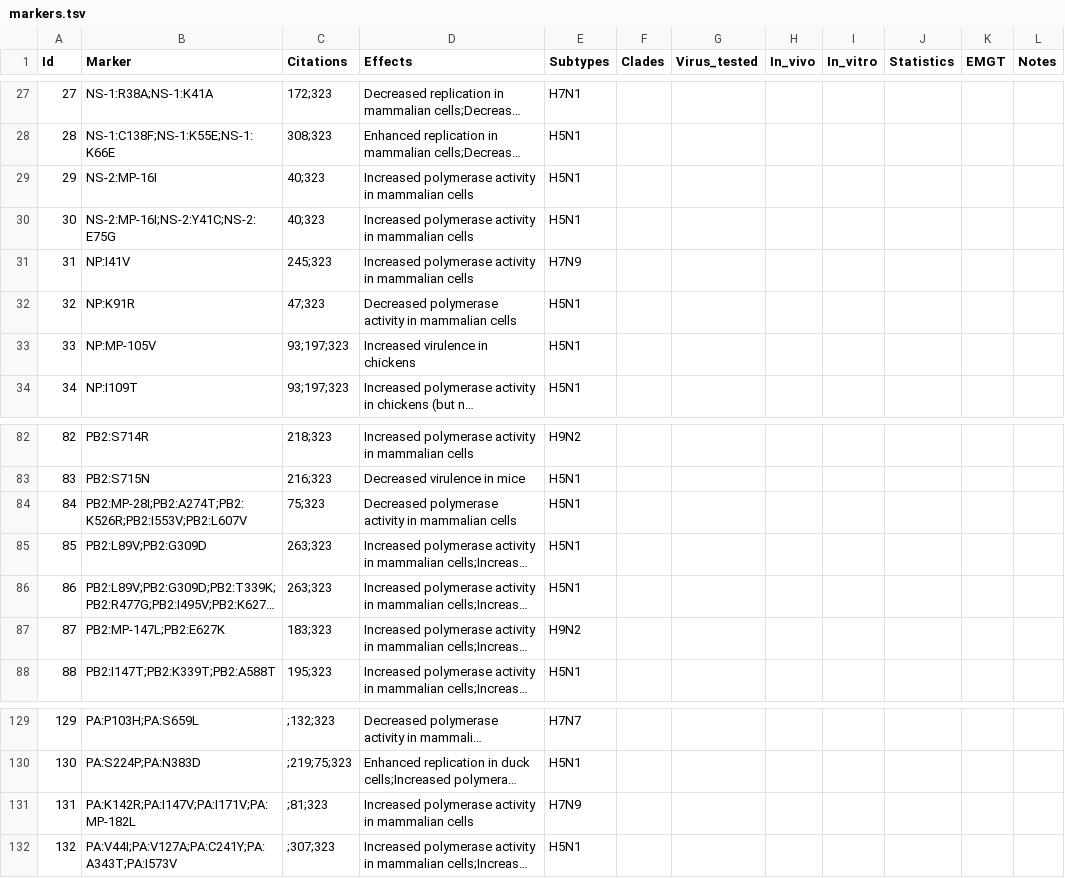
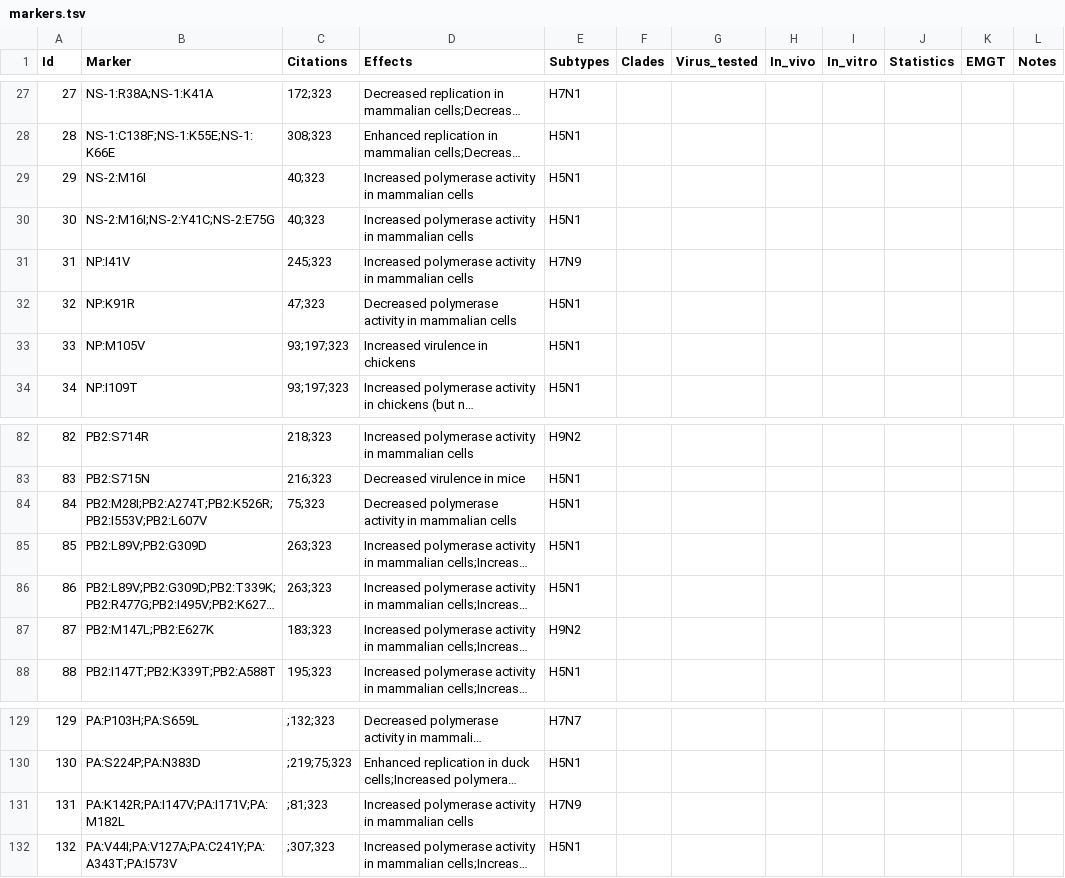
Before and after one commit to izsvenezie-virology/FluMut, a TSV file: src/data/markers.tsv, drawn as a sheet; only a part is shown, gaps mark what is left out; long unchanged cells end in …; the diff names each change by its address in the sheet, - before the commit and + after, or states it on an @@ line.

```diff
--- a/src/data/markers.tsv
+++ b/src/data/markers.tsv
-B29 (Marker): NS-2:MP-16I
+B29 (Marker): NS-2:M16I
-B30 (Marker): NS-2:MP-16I;NS-2:Y41C;NS-2:E75G
+B30 (Marker): NS-2:M16I;NS-2:Y41C;NS-2:E75G
-B33 (Marker): NP:MP-105V
+B33 (Marker): NP:M105V
-B84 (Marker): PB2:MP-28I;PB2:A274T;PB2:K526R;PB2:I553V;PB2:L607V
+B84 (Marker): PB2:M28I;PB2:A274T;PB2:K526R;PB2:I553V;PB2:L607V
-B87 (Marker): PB2:MP-147L;PB2:E627K
+B87 (Marker): PB2:M147L;PB2:E627K
-B131 (Marker): PA:K142R;PA:I147V;PA:I171V;PA:MP-182L
+B131 (Marker): PA:K142R;PA:I147V;PA:I171V;PA:M182L
```
Also changed, not shown: 2 other files.
